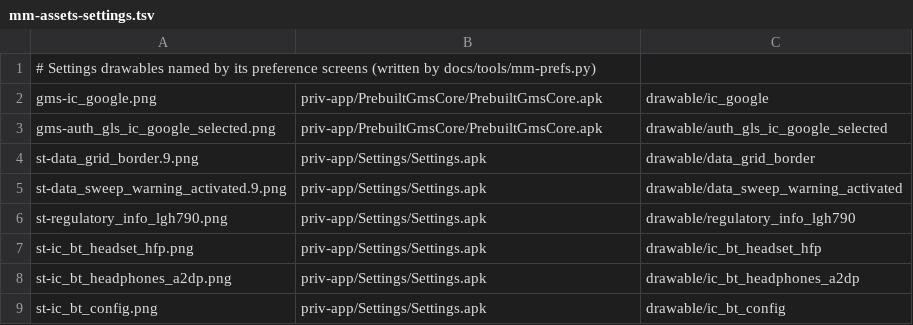
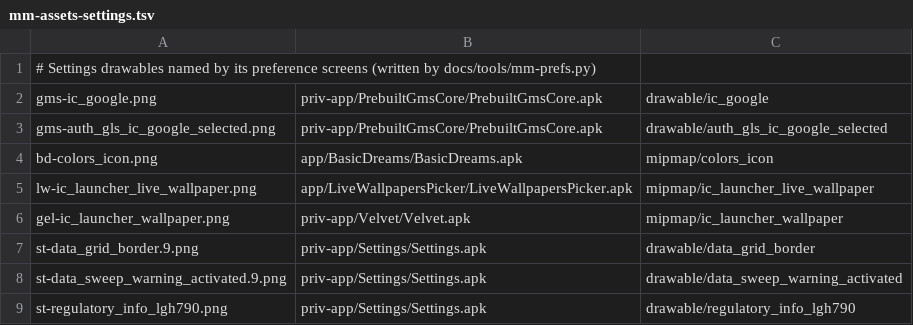
Before and after one commit to szabolevi98/android-simulator, a TSV file: docs/data/mm-assets-settings.tsv, drawn as a sheet; only a part is shown; the shorter side is filled out with more unchanged rows; the diff names each change by its address in the sheet, - before the commit and + after, or states it on an @@ line.

```diff
--- a/docs/data/mm-assets-settings.tsv
+++ b/docs/data/mm-assets-settings.tsv
+row 4: bd-colors_icon.png | app/BasicDreams/BasicDreams.apk | mipmap/colors_icon
+row 5: lw-ic_launcher_live_wallpaper.png | app/LiveWallpapersPicker/LiveWallpapersPicker.apk | mipmap/ic_launcher_live_wallpaper
+row 6: gel-ic_launcher_wallpaper.png | priv-app/Velvet/Velvet.apk | mipmap/ic_launcher_wallpaper
```
Also changed, not shown: docs/reports/assets/6.0.1.tsv, 11 other files.
